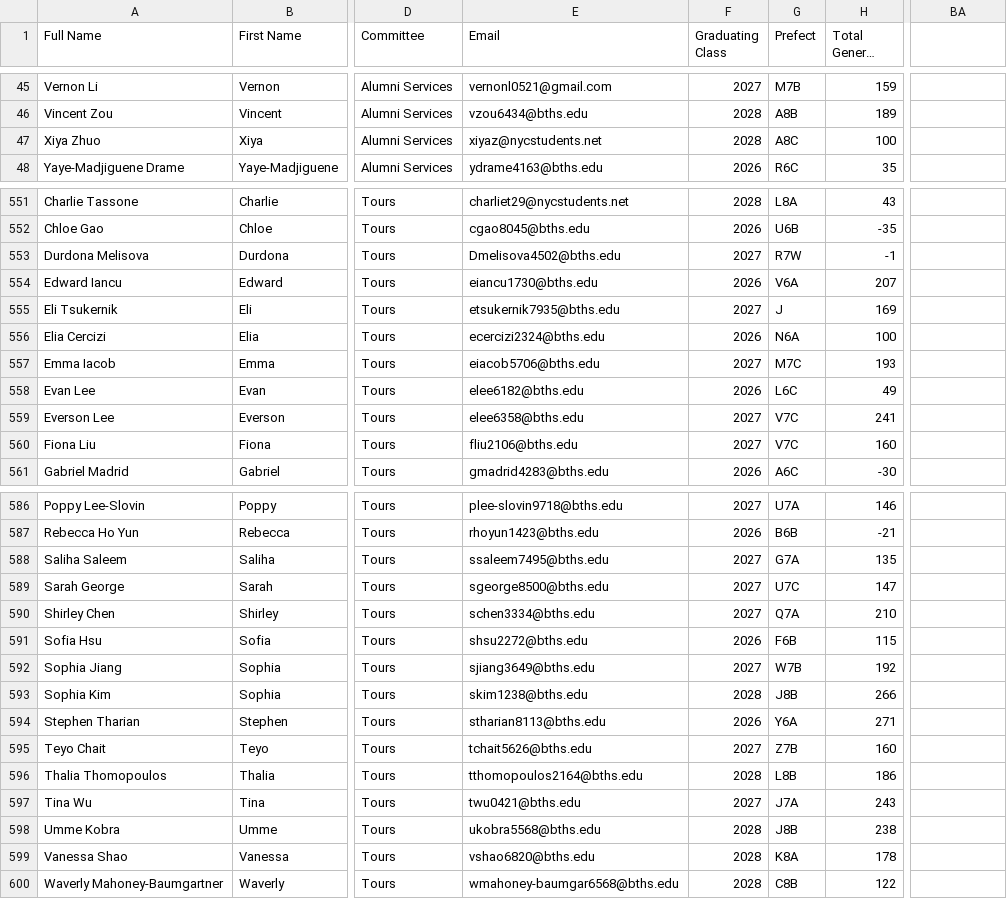
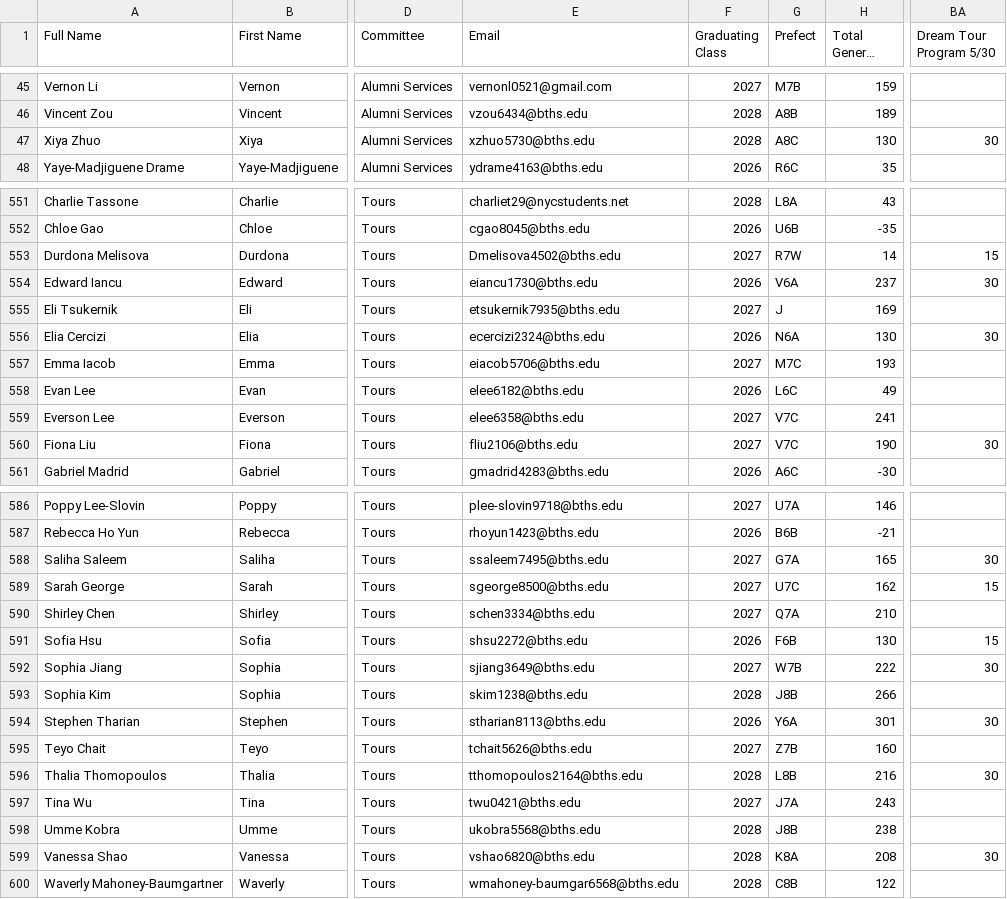
Before and after one commit to BTHS-NHS-Secretaries/bthsnhs.org, a CSV file: members.csv, drawn as a sheet; only a part is shown, gaps mark what is left out; long unchanged cells end in …; the diff covers the shown part only; the diff names each change by its address in the sheet, - before the commit and + after, or states it on an @@ line.

Commit message:
Update Dream Tours members.csv

```diff
--- a/members.csv
+++ b/members.csv
-BA1: (empty)
+BA1: Dream Tour Program 5/30
-E47 (Email): xiyaz@nycstudents.net
+E47 (Email): xzhuo5730@bths.edu
-H47 (Total General Points): 100
+H47 (Total General Points): 130
-BA47 (Dream Tour Program 5/30): (empty)
+BA47 (Dream Tour Program 5/30): 30
-H553 (Total General Points): -1
+H553 (Total General Points): 14
-BA553 (Dream Tour Program 5/30): (empty)
+BA553 (Dream Tour Program 5/30): 15
-H554 (Total General Points): 207
+H554 (Total General Points): 237
-BA554 (Dream Tour Program 5/30): (empty)
+BA554 (Dream Tour Program 5/30): 30
-H556 (Total General Points): 100
+H556 (Total General Points): 130
-BA556 (Dream Tour Program 5/30): (empty)
+BA556 (Dream Tour Program 5/30): 30
-H560 (Total General Points): 160
+H560 (Total General Points): 190
-BA560 (Dream Tour Program 5/30): (empty)
+BA560 (Dream Tour Program 5/30): 30
-H588 (Total General Points): 135
+H588 (Total General Points): 165
-BA588 (Dream Tour Program 5/30): (empty)
+BA588 (Dream Tour Program 5/30): 30
-H589 (Total General Points): 147
+H589 (Total General Points): 162
-BA589 (Dream Tour Program 5/30): (empty)
+BA589 (Dream Tour Program 5/30): 15
-H591 (Total General Points): 115
+H591 (Total General Points): 130
-BA591 (Dream Tour Program 5/30): (empty)
+BA591 (Dream Tour Program 5/30): 15
-H592 (Total General Points): 192
+H592 (Total General Points): 222
-BA592 (Dream Tour Program 5/30): (empty)
+BA592 (Dream Tour Program 5/30): 30
-H594 (Total General Points): 271
+H594 (Total General Points): 301
-BA594 (Dream Tour Program 5/30): (empty)
+BA594 (Dream Tour Program 5/30): 30
-H596 (Total General Points): 186
+H596 (Total General Points): 216
-BA596 (Dream Tour Program 5/30): (empty)
+BA596 (Dream Tour Program 5/30): 30
-H599 (Total General Points): 178
+H599 (Total General Points): 208
-BA599 (Dream Tour Program 5/30): (empty)
+BA599 (Dream Tour Program 5/30): 30
```
Also changed, not shown: 60 edited cells elsewhere in this file.
